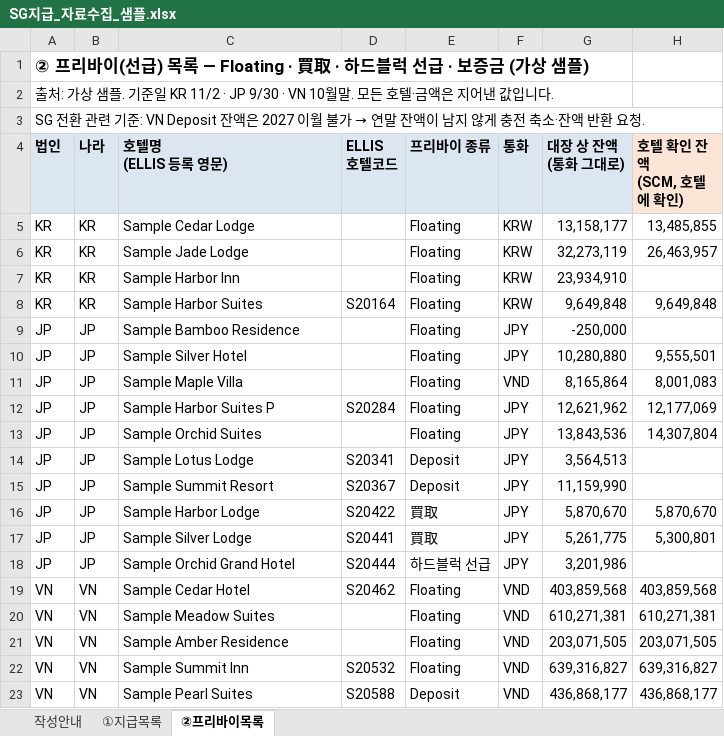
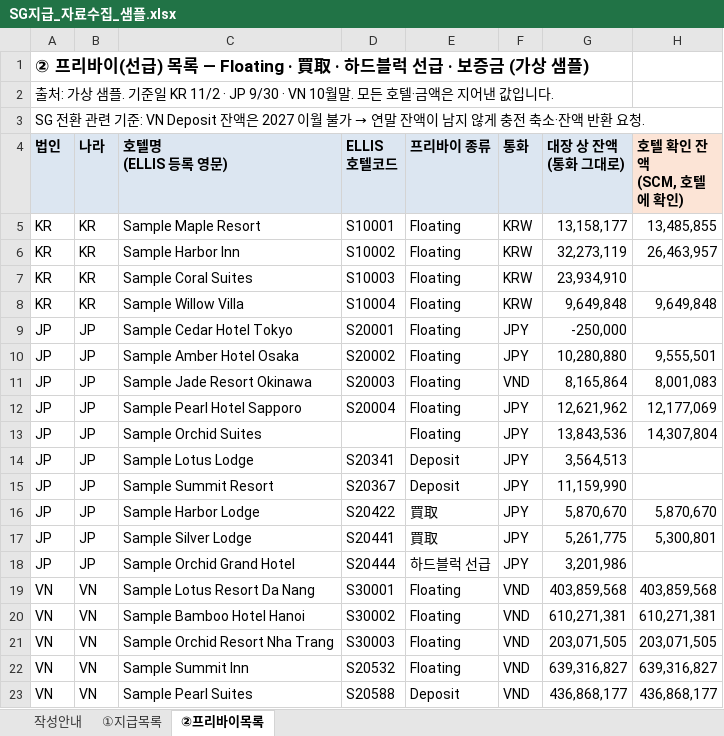
Before and after one commit to bstars00-rgb/OHMY-NICE, an Excel workbook: sample/SG지급_자료수집_샘플.xlsx, sheet ②프리바이목록, drawn as a sheet; only a part is shown; values as stored, in another font and other column widths than the file's, no borders; the diff names each change by its address in the sheet, - before the commit and + after, or states it on an @@ line.

```diff
--- a/sample/SG지급_자료수집_샘플.xlsx (sheet ②프리바이목록)
+++ b/sample/SG지급_자료수집_샘플.xlsx (sheet ②프리바이목록)
-C5 (호텔명 (ELLIS 등록 영문)): Sample Cedar Lodge
+C5 (호텔명 (ELLIS 등록 영문)): Sample Maple Resort
-D5 (ELLIS 호텔코드): (empty)
+D5 (ELLIS 호텔코드): S10001
-C6 (호텔명 (ELLIS 등록 영문)): Sample Jade Lodge
+C6 (호텔명 (ELLIS 등록 영문)): Sample Harbor Inn
-D6 (ELLIS 호텔코드): (empty)
+D6 (ELLIS 호텔코드): S10002
-C7 (호텔명 (ELLIS 등록 영문)): Sample Harbor Inn
+C7 (호텔명 (ELLIS 등록 영문)): Sample Coral Suites
-D7 (ELLIS 호텔코드): (empty)
+D7 (ELLIS 호텔코드): S10003
-C8 (호텔명 (ELLIS 등록 영문)): Sample Harbor Suites
+C8 (호텔명 (ELLIS 등록 영문)): Sample Willow Villa
-D8 (ELLIS 호텔코드): S20164
+D8 (ELLIS 호텔코드): S10004
-C9 (호텔명 (ELLIS 등록 영문)): Sample Bamboo Residence
+C9 (호텔명 (ELLIS 등록 영문)): Sample Cedar Hotel Tokyo
-D9 (ELLIS 호텔코드): (empty)
+D9 (ELLIS 호텔코드): S20001
-C10 (호텔명 (ELLIS 등록 영문)): Sample Silver Hotel
+C10 (호텔명 (ELLIS 등록 영문)): Sample Amber Hotel Osaka
-D10 (ELLIS 호텔코드): (empty)
+D10 (ELLIS 호텔코드): S20002
-C11 (호텔명 (ELLIS 등록 영문)): Sample Maple Villa
+C11 (호텔명 (ELLIS 등록 영문)): Sample Jade Resort Okinawa
-D11 (ELLIS 호텔코드): (empty)
+D11 (ELLIS 호텔코드): S20003
-C12 (호텔명 (ELLIS 등록 영문)): Sample Harbor Suites P
+C12 (호텔명 (ELLIS 등록 영문)): Sample Pearl Hotel Sapporo
-D12 (ELLIS 호텔코드): S20284
+D12 (ELLIS 호텔코드): S20004
-C19 (호텔명 (ELLIS 등록 영문)): Sample Cedar Hotel
+C19 (호텔명 (ELLIS 등록 영문)): Sample Lotus Resort Da Nang
-D19 (ELLIS 호텔코드): S20462
+D19 (ELLIS 호텔코드): S30001
-C20 (호텔명 (ELLIS 등록 영문)): Sample Meadow Suites
+C20 (호텔명 (ELLIS 등록 영문)): Sample Bamboo Hotel Hanoi
-D20 (ELLIS 호텔코드): (empty)
+D20 (ELLIS 호텔코드): S30002
-C21 (호텔명 (ELLIS 등록 영문)): Sample Amber Residence
+C21 (호텔명 (ELLIS 등록 영문)): Sample Orchid Resort Nha Trang
-D21 (ELLIS 호텔코드): (empty)
+D21 (ELLIS 호텔코드): S30003
```
Also changed, not shown: 20 other files.
